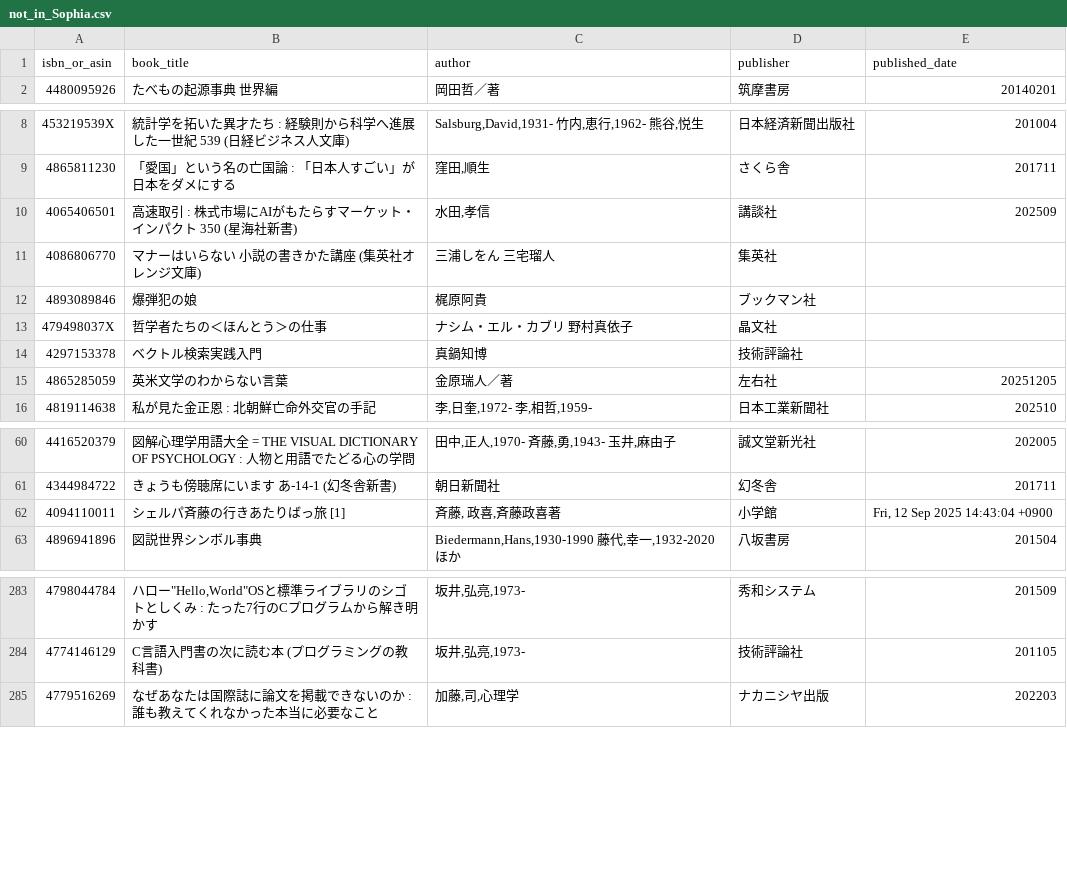
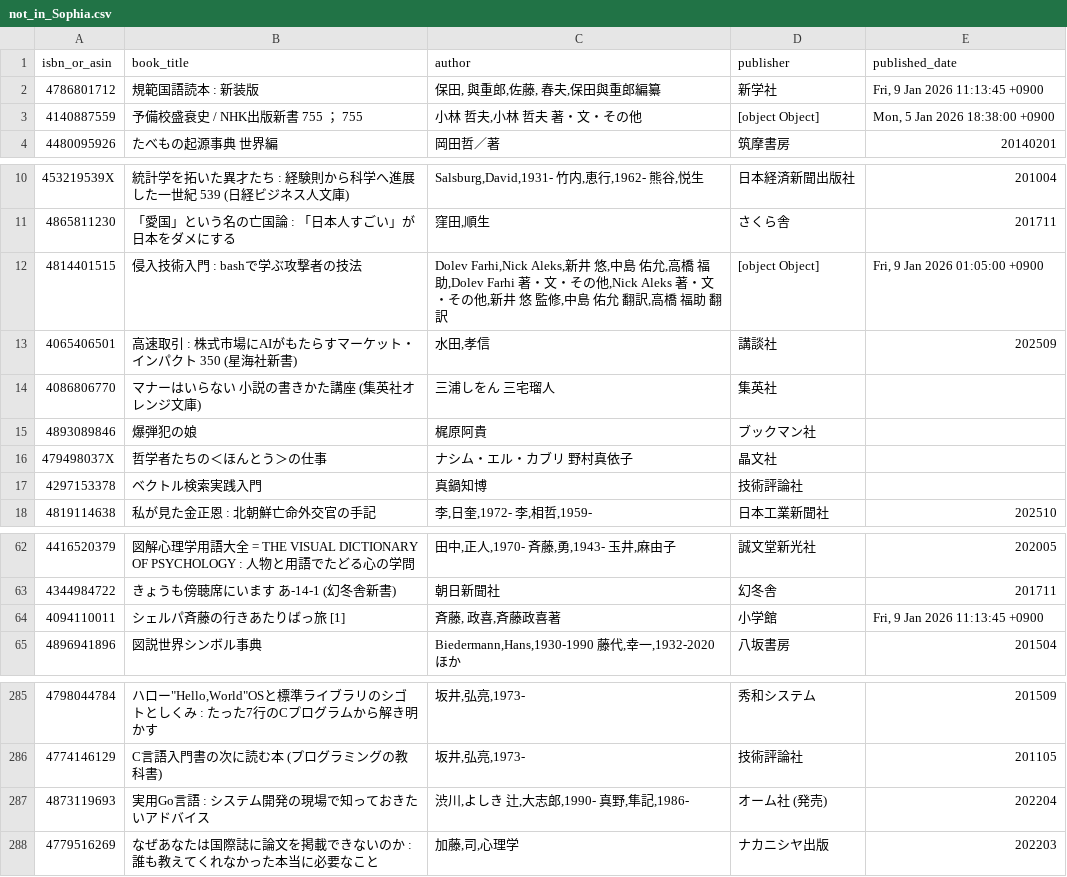
Before and after one commit to stepney141/favs, a CSV file: bookmeter/csv/not_in_Sophia.csv, drawn as a sheet; only a part is shown, gaps mark what is left out; the diff covers the shown part only.

```diff
--- a/bookmeter/csv/not_in_Sophia.csv
+++ b/bookmeter/csv/not_in_Sophia.csv
@@ -1,2 +1,4 @@
 isbn_or_asin,book_title,author,publisher,published_date
+4786801712,規範国語読本 : 新装版,"保田, 與重郎,佐藤, 春夫,保田與重郎編纂",新学社,"Fri, 9 Jan 2026 11:13:45 +0900"
+4140887559,予備校盛衰史 / NHK出版新書　755 ； 755,"小林 哲夫,小林 哲夫 著・文・その他",[object Object],"Mon, 5 Jan 2026 18:38:00 +0900"
 4480095926,たべもの起源事典　世界編,岡田哲／著,筑摩書房,20140201
@@ -9,2 +11,3 @@ isbn_or_asin,book_title,author,publisher,published_date
 4865811230,「愛国」という名の亡国論 : 「日本人すごい」が日本をダメにする,"窪田,順生",さくら舎,201711
+4814401515,侵入技術入門 : bashで学ぶ攻撃者の技法,"Dolev Farhi,Nick Aleks,新井 悠,中島 佑允,高橋 福助,Dolev Farhi 著・文・その他,Nick Aleks 著・文・その他,新井 悠 監修,中島 佑允 翻訳,高橋 福助 翻訳",[object Object],"Fri, 9 Jan 2026 01:05:00 +0900"
 4065406501,高速取引 : 株式市場にAIがもたらすマーケット・インパクト 350 (星海社新書),"水田,孝信",講談社,202509
@@ -14,3 +17,2 @@ isbn_or_asin,book_title,author,publisher,published_date
 4297153378,ベクトル検索実践入門,真鍋知博,技術評論社,
-4865285059,英米文学のわからない言葉,金原瑞人／著,左右社,20251205
 4819114638,私が見た金正恩 : 北朝鮮亡命外交官の手記,"李,日奎,1972- 李,相哲,1959-",日本工業新聞社,202510
@@ -61,3 +63,3 @@ isbn_or_asin,book_title,author,publisher,published_date
 4344984722,きょうも傍聴席にいます あ-14-1 (幻冬舎新書),朝日新聞社,幻冬舎,201711
-4094110011,シェルパ斉藤の行きあたりばっ旅 [1],"斉藤, 政喜,斉藤政喜著",小学館,"Fri, 12 Sep 2025 14:43:04 +0900"
+4094110011,シェルパ斉藤の行きあたりばっ旅 [1],"斉藤, 政喜,斉藤政喜著",小学館,"Fri, 9 Jan 2026 11:13:45 +0900"
 4896941896,図説世界シンボル事典,"Biedermann,Hans,1930-1990 藤代,幸一,1932-2020 ほか",八坂書房,201504
@@ -284,2 +286,3 @@ isbn_or_asin,book_title,author,publisher,published_date
 4774146129,C言語入門書の次に読む本 (プログラミングの教科書),"坂井,弘亮,1973-",技術評論社,201105
+4873119693,実用Go言語 : システム開発の現場で知っておきたいアドバイス,"渋川,よしき 辻,大志郎,1990- 真野,隼記,1986-",オーム社 (発売),202204
 4779516269,なぜあなたは国際誌に論文を掲載できないのか : 誰も教えてくれなかった本当に必要なこと,"加藤,司,心理学",ナカニシヤ出版,202203
```
Also changed, not shown: 3 edited cells elsewhere in this file, bookmeter/csv/bookmeter_wish_books.csv, bookmeter/csv/not_in_Sophia_and_UTokyo.csv, 16 other files.
